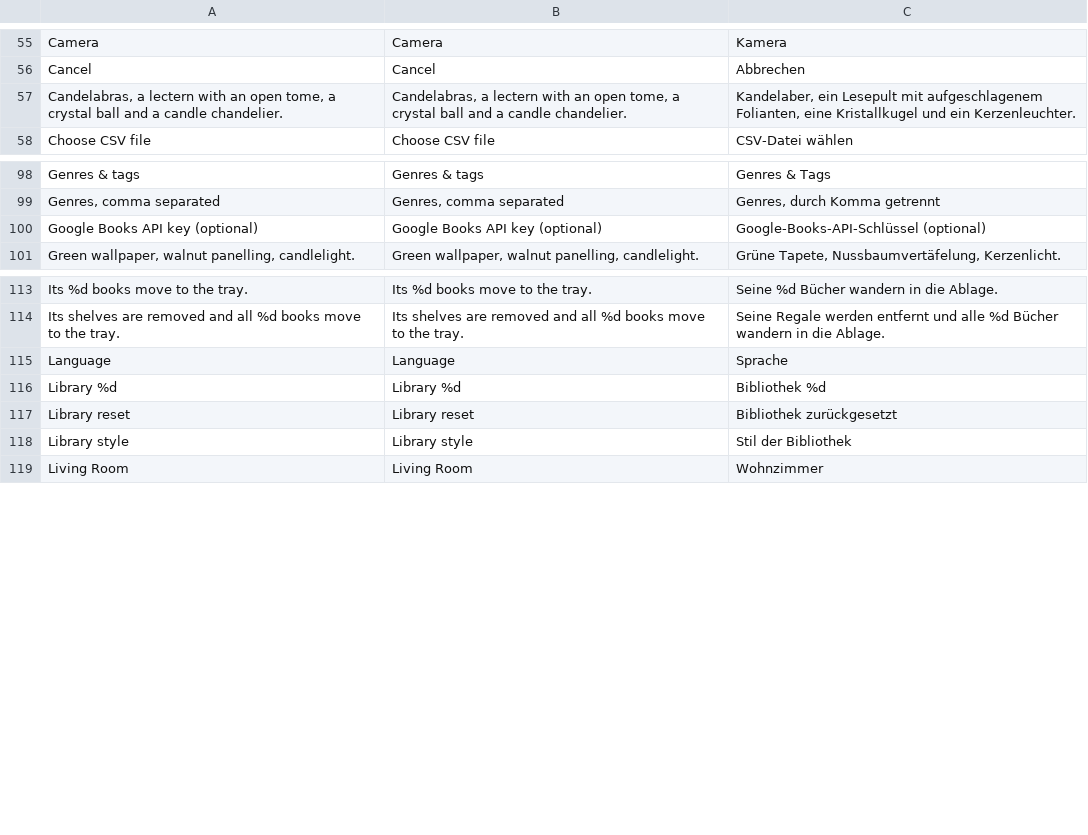
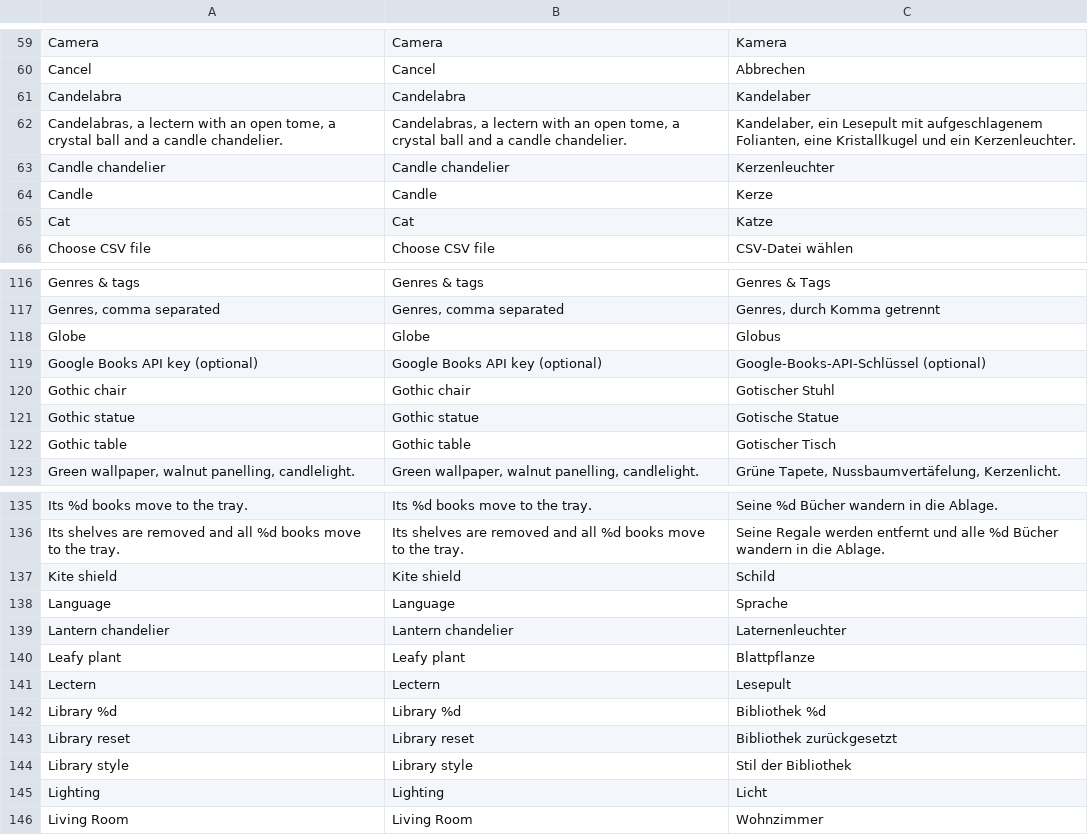
Before and after one commit to TheGoobsy/shelfcontrol, a CSV file: translations/ui.csv, drawn as a sheet; only a part is shown, gaps mark what is left out; the diff covers the shown part only.

```diff
--- a/translations/ui.csv
+++ b/translations/ui.csv
@@ -56,3 +60,7 @@ Camera,Camera,Kamera
 Cancel,Cancel,Abbrechen
+Candelabra,Candelabra,Kandelaber
 "Candelabras, a lectern with an open tome, a crystal ball and a candle chandelier.","Candelabras, a lectern with an open tome, a crystal ball and a candle chandelier.","Kandelaber, ein Lesepult mit aufgeschlagenem Folianten, eine Kristallkugel und ein Kerzenleuchter."
+Candle chandelier,Candle chandelier,Kerzenleuchter
+Candle,Candle,Kerze
+Cat,Cat,Katze
 Choose CSV file,Choose CSV file,CSV-Datei wählen
@@ -99,3 +117,7 @@ Genres & tags,Genres & tags,Genres & Tags
 "Genres, comma separated","Genres, comma separated","Genres, durch Komma getrennt"
+Globe,Globe,Globus
 Google Books API key (optional),Google Books API key (optional),Google-Books-API-Schlüssel (optional)
+Gothic chair,Gothic chair,Gotischer Stuhl
+Gothic statue,Gothic statue,Gotische Statue
+Gothic table,Gothic table,Gotischer Tisch
 "Green wallpaper, walnut panelling, candlelight.","Green wallpaper, walnut panelling, candlelight.","Grüne Tapete, Nussbaumvertäfelung, Kerzenlicht."
@@ -114,3 +136,7 @@ Its %d books move to the tray.,Its %d books move to the tray.,Seine %d Bücher w
 Its shelves are removed and all %d books move to the tray.,Its shelves are removed and all %d books move to the tray.,Seine Regale werden entfernt und alle %d Bücher wandern in die Ablage.
+Kite shield,Kite shield,Schild
 Language,Language,Sprache
+Lantern chandelier,Lantern chandelier,Laternenleuchter
+Leafy plant,Leafy plant,Blattpflanze
+Lectern,Lectern,Lesepult
 Library %d,Library %d,Bibliothek %d
@@ -118,2 +144,3 @@ Library reset,Library reset,Bibliothek zurückgesetzt
 Library style,Library style,Stil der Bibliothek
+Lighting,Lighting,Licht
 Living Room,Living Room,Wohnzimmer
```
Also changed, not shown: 33 added rows elsewhere in this file, 10 other files.
